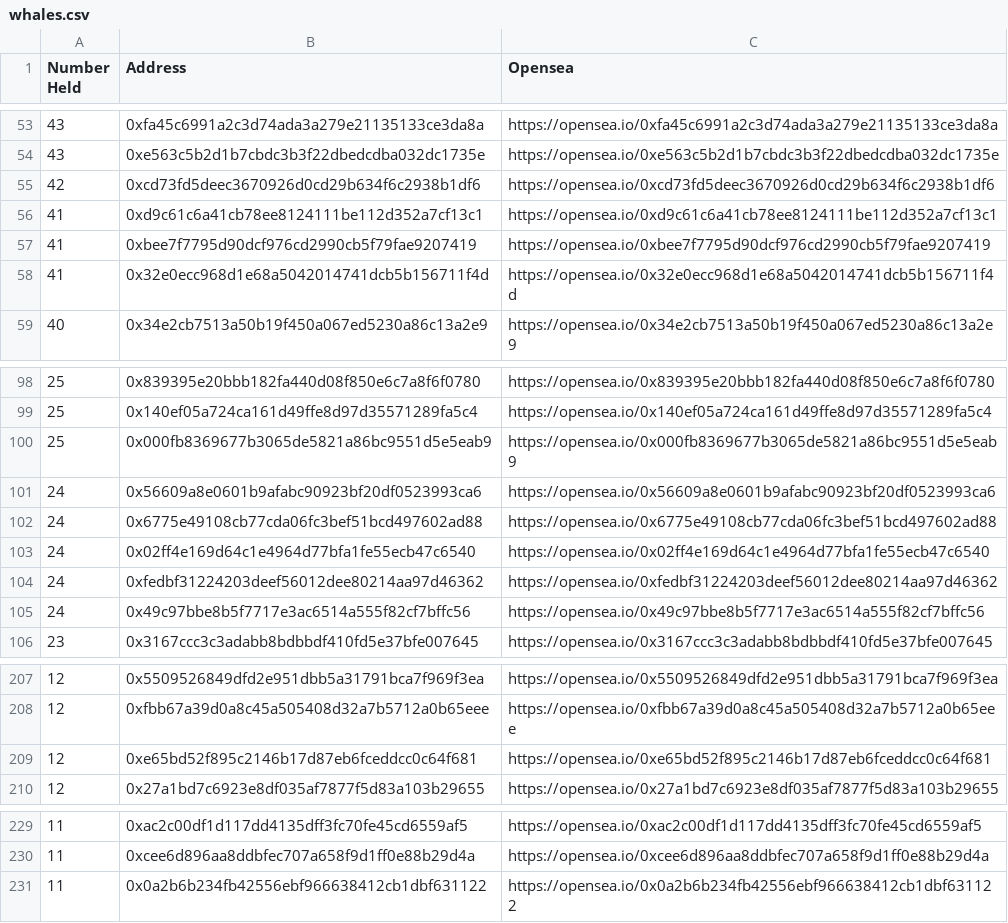
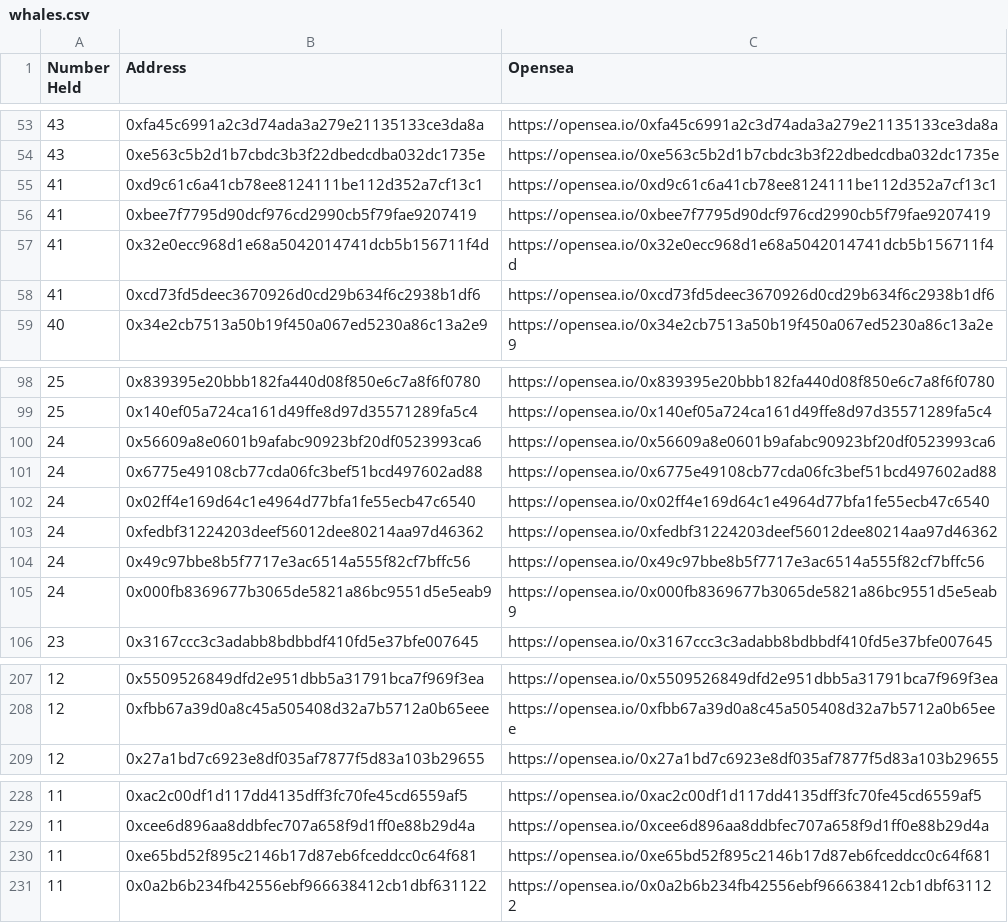
Before and after one commit to msnyder5/20kWords, a CSV file: output/20kWordClub/whales.csv, drawn as a sheet; only a part is shown, gaps mark what is left out; the diff covers the shown part only.

```diff
--- a/output/20kWordClub/whales.csv
+++ b/output/20kWordClub/whales.csv
@@ -54,3 +54,2 @@ Number Held,Address,Opensea
 43,0xe563c5b2d1b7cbdc3b3f22dbedcdba032dc1735e,https://opensea.io/0xe563c5b2d1b7cbdc3b3f22dbedcdba032dc1735e
-42,0xcd73fd5deec3670926d0cd29b634f6c2938b1df6,https://opensea.io/0xcd73fd5deec3670926d0cd29b634f6c2938b1df6
 41,0xd9c61c6a41cb78ee8124111be112d352a7cf13c1,https://opensea.io/0xd9c61c6a41cb78ee8124111be112d352a7cf13c1
@@ -58,2 +57,3 @@ Number Held,Address,Opensea
 41,0x32e0ecc968d1e68a5042014741dcb5b156711f4d,https://opensea.io/0x32e0ecc968d1e68a5042014741dcb5b156711f4d
+41,0xcd73fd5deec3670926d0cd29b634f6c2938b1df6,https://opensea.io/0xcd73fd5deec3670926d0cd29b634f6c2938b1df6
 40,0x34e2cb7513a50b19f450a067ed5230a86c13a2e9,https://opensea.io/0x34e2cb7513a50b19f450a067ed5230a86c13a2e9
@@ -99,3 +99,2 @@ Number Held,Address,Opensea
 25,0x140ef05a724ca161d49ffe8d97d35571289fa5c4,https://opensea.io/0x140ef05a724ca161d49ffe8d97d35571289fa5c4
-25,0x000fb8369677b3065de5821a86bc9551d5e5eab9,https://opensea.io/0x000fb8369677b3065de5821a86bc9551d5e5eab9
 24,0x56609a8e0601b9afabc90923bf20df0523993ca6,https://opensea.io/0x56609a8e0601b9afabc90923bf20df0523993ca6
@@ -105,2 +104,3 @@ Number Held,Address,Opensea
 24,0x49c97bbe8b5f7717e3ac6514a555f82cf7bffc56,https://opensea.io/0x49c97bbe8b5f7717e3ac6514a555f82cf7bffc56
+24,0x000fb8369677b3065de5821a86bc9551d5e5eab9,https://opensea.io/0x000fb8369677b3065de5821a86bc9551d5e5eab9
 23,0x3167ccc3c3adabb8bdbbdf410fd5e37bfe007645,https://opensea.io/0x3167ccc3c3adabb8bdbbdf410fd5e37bfe007645
@@ -208,3 +208,2 @@ Number Held,Address,Opensea
 12,0xfbb67a39d0a8c45a505408d32a7b5712a0b65eee,https://opensea.io/0xfbb67a39d0a8c45a505408d32a7b5712a0b65eee
-12,0xe65bd52f895c2146b17d87eb6fceddcc0c64f681,https://opensea.io/0xe65bd52f895c2146b17d87eb6fceddcc0c64f681
 12,0x27a1bd7c6923e8df035af7877f5d83a103b29655,https://opensea.io/0x27a1bd7c6923e8df035af7877f5d83a103b29655
@@ -230,2 +229,3 @@ Number Held,Address,Opensea
 11,0xcee6d896aa8ddbfec707a658f9d1ff0e88b29d4a,https://opensea.io/0xcee6d896aa8ddbfec707a658f9d1ff0e88b29d4a
+11,0xe65bd52f895c2146b17d87eb6fceddcc0c64f681,https://opensea.io/0xe65bd52f895c2146b17d87eb6fceddcc0c64f681
 11,0x0a2b6b234fb42556ebf966638412cb1dbf631122,https://opensea.io/0x0a2b6b234fb42556ebf966638412cb1dbf631122
```
Also changed, not shown: 11 added rows, 7 removed rows and 4 edited cells elsewhere in this file, output/10kClub/whales.csv, output/Dates/domains.csv, 34 other files.
